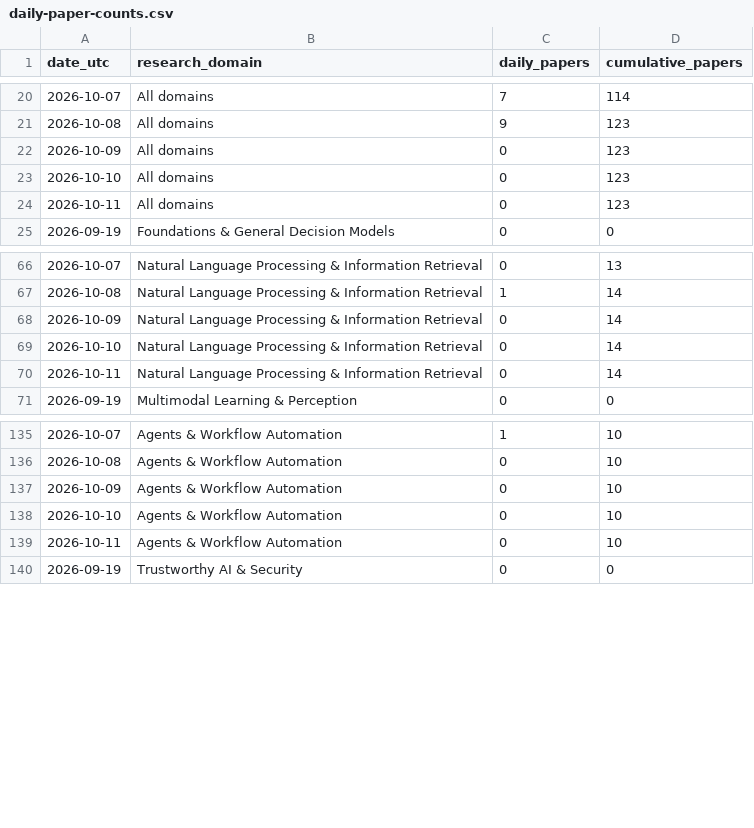
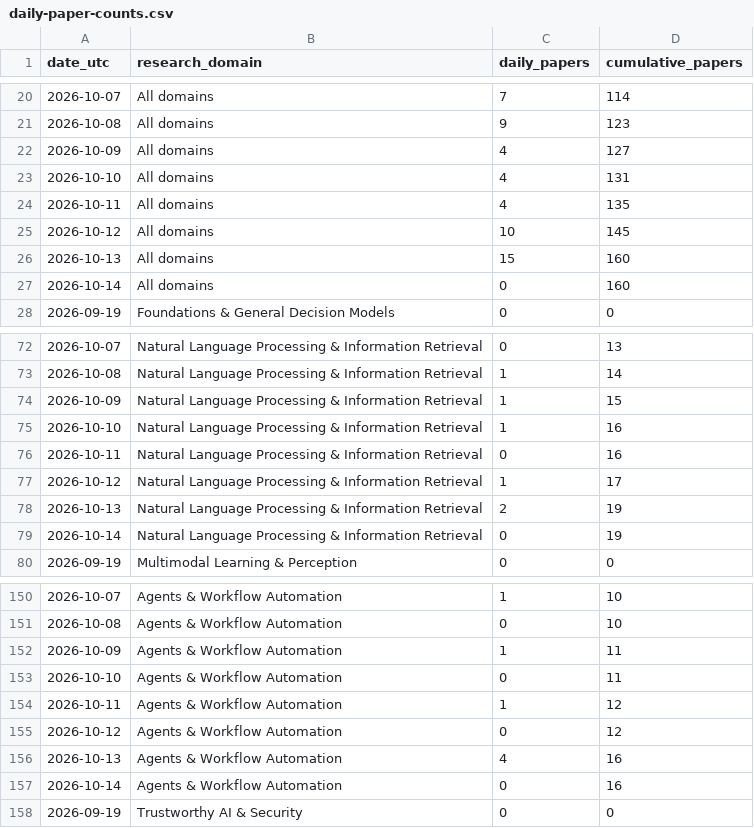
Before and after one commit to Oscar-dzy/Awesome-jev-papers, a CSV file: assets/trends/daily-paper-counts.csv, drawn as a sheet; only a part is shown, gaps mark what is left out; the diff covers the shown part only.

```diff
--- a/assets/trends/daily-paper-counts.csv
+++ b/assets/trends/daily-paper-counts.csv
@@ -21,5 +21,8 @@ date_utc,research_domain,daily_papers,cumulative_papers
 2026-10-08,All domains,9,123
-2026-10-09,All domains,0,123
-2026-10-10,All domains,0,123
-2026-10-11,All domains,0,123
+2026-10-09,All domains,4,127
+2026-10-10,All domains,4,131
+2026-10-11,All domains,4,135
+2026-10-12,All domains,10,145
+2026-10-13,All domains,15,160
+2026-10-14,All domains,0,160
 2026-09-19,Foundations & General Decision Models,0,0
@@ -67,5 +73,8 @@ date_utc,research_domain,daily_papers,cumulative_papers
 2026-10-08,Natural Language Processing & Information Retrieval,1,14
-2026-10-09,Natural Language Processing & Information Retrieval,0,14
-2026-10-10,Natural Language Processing & Information Retrieval,0,14
-2026-10-11,Natural Language Processing & Information Retrieval,0,14
+2026-10-09,Natural Language Processing & Information Retrieval,1,15
+2026-10-10,Natural Language Processing & Information Retrieval,1,16
+2026-10-11,Natural Language Processing & Information Retrieval,0,16
+2026-10-12,Natural Language Processing & Information Retrieval,1,17
+2026-10-13,Natural Language Processing & Information Retrieval,2,19
+2026-10-14,Natural Language Processing & Information Retrieval,0,19
 2026-09-19,Multimodal Learning & Perception,0,0
@@ -136,5 +151,8 @@ date_utc,research_domain,daily_papers,cumulative_papers
 2026-10-08,Agents & Workflow Automation,0,10
-2026-10-09,Agents & Workflow Automation,0,10
-2026-10-10,Agents & Workflow Automation,0,10
-2026-10-11,Agents & Workflow Automation,0,10
+2026-10-09,Agents & Workflow Automation,1,11
+2026-10-10,Agents & Workflow Automation,0,11
+2026-10-11,Agents & Workflow Automation,1,12
+2026-10-12,Agents & Workflow Automation,0,12
+2026-10-13,Agents & Workflow Automation,4,16
+2026-10-14,Agents & Workflow Automation,0,16
 2026-09-19,Trustworthy AI & Security,0,0
```
Also changed, not shown: 21 added rows and 17 edited cells elsewhere in this file, 15 other files.
